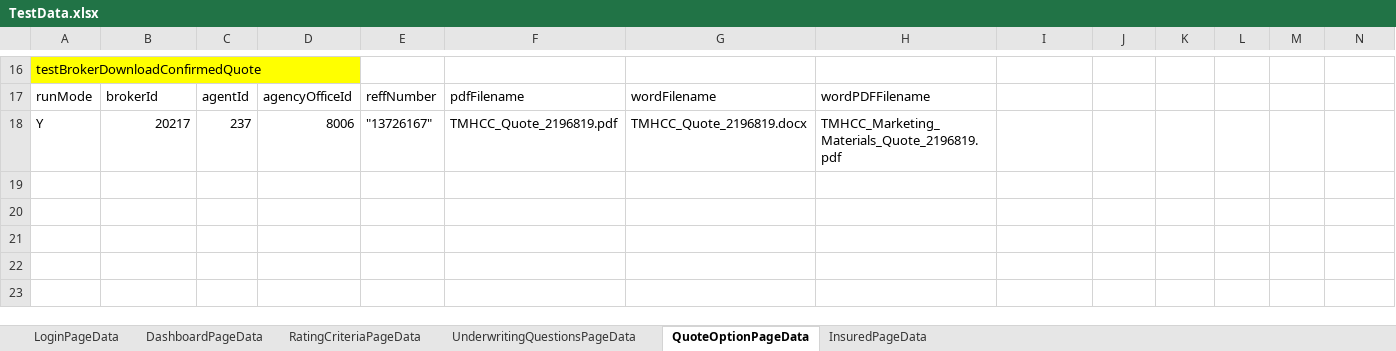
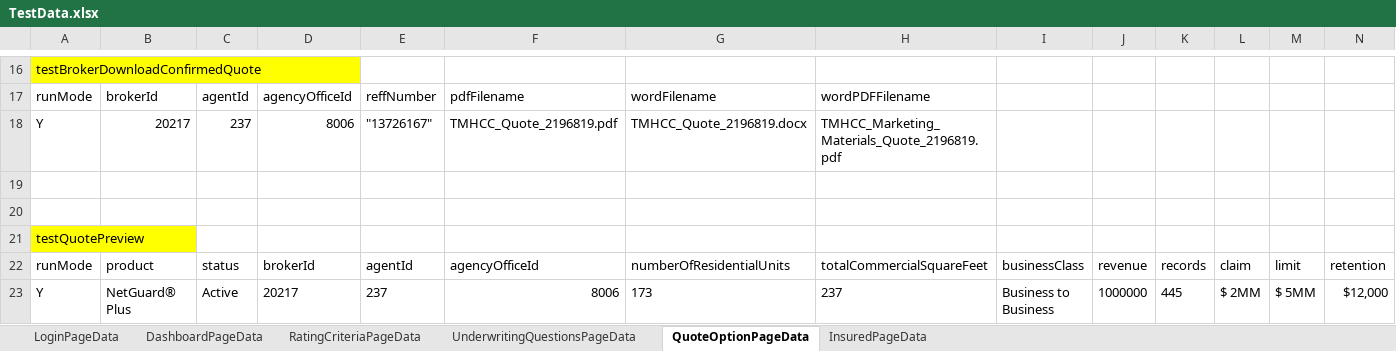
Before and after one commit to aza13/java-selenium-latest, an Excel workbook: src/main/resources/TestData.xlsx, sheet QuoteOptionPageData, drawn as a sheet; only a part is shown, gaps mark what is left out; values as stored, in another font and other column widths than the file's, no borders; rows hold the shown columns only; the diff names each change by its address in the sheet, - before the commit and + after, or states it on an @@ line.

Commit message:
added test for quote preview

```diff
--- a/src/main/resources/TestData.xlsx (sheet QuoteOptionPageData)
+++ b/src/main/resources/TestData.xlsx (sheet QuoteOptionPageData)
+row 19: (empty)
+row 20: (empty)
+row 21: testQuotePreview
+row 22: runMode | product | status | brokerId | agentId | agencyOfficeId | numberOfResidentialUnits | totalCommercialSquareFeet | businessClass | revenue | records | claim | limit | retention
+row 23: Y | NetGuard® Plus | Active | 20217 | 237 | 8006 | 173 | 237 | Business to Business | 1000000 | 445 | $ 2MM | $ 5MM | $12,000
```
Also changed, not shown: sheet UnderwritingQuestionsPageData, 5 other files.
